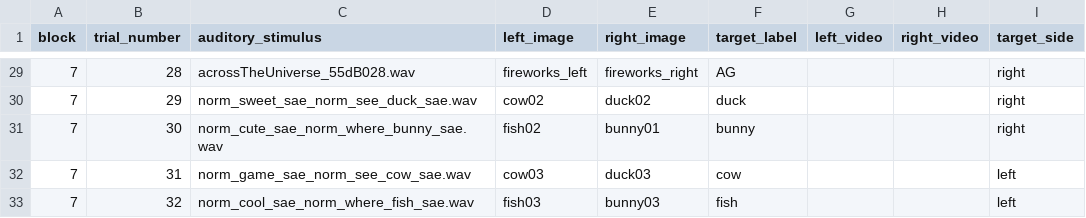
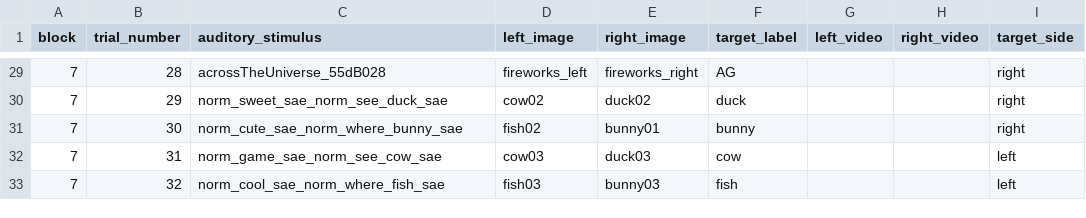
Before and after one commit to hjweaver4/inflect, a CSV file: orders/Infant_AAE_Order_1.csv, drawn as a sheet; only a part is shown, gaps mark what is left out; the diff covers the shown part only; the diff names each change by its address in the sheet, - before the commit and + after, or states it on an @@ line.

```diff
--- a/orders/Infant_AAE_Order_1.csv
+++ b/orders/Infant_AAE_Order_1.csv
-C29 (auditory_stimulus): acrossTheUniverse_55dB028.wav
+C29 (auditory_stimulus): acrossTheUniverse_55dB028
-C30 (auditory_stimulus): norm_sweet_sae_norm_see_duck_sae.wav
+C30 (auditory_stimulus): norm_sweet_sae_norm_see_duck_sae
-C31 (auditory_stimulus): norm_cute_sae_norm_where_bunny_sae.wav
+C31 (auditory_stimulus): norm_cute_sae_norm_where_bunny_sae
-C32 (auditory_stimulus): norm_game_sae_norm_see_cow_sae.wav
+C32 (auditory_stimulus): norm_game_sae_norm_see_cow_sae
-C33 (auditory_stimulus): norm_cool_sae_norm_where_fish_sae.wav
+C33 (auditory_stimulus): norm_cool_sae_norm_where_fish_sae
```
Also changed, not shown: 27 edited cells elsewhere in this file, 19 other files.
